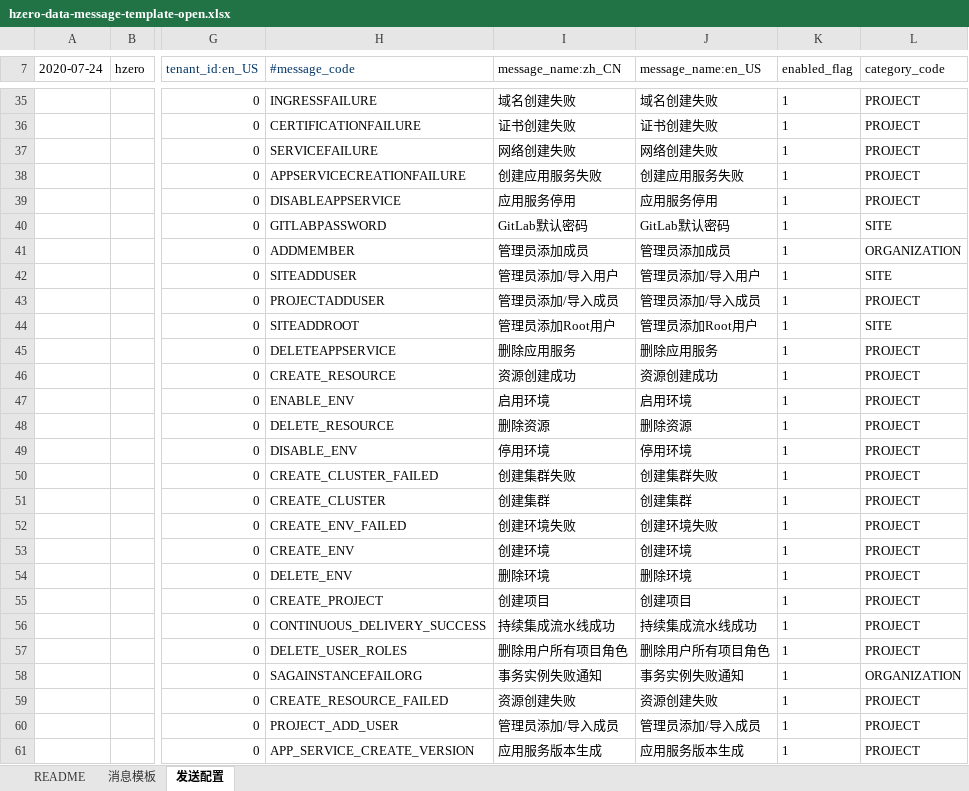
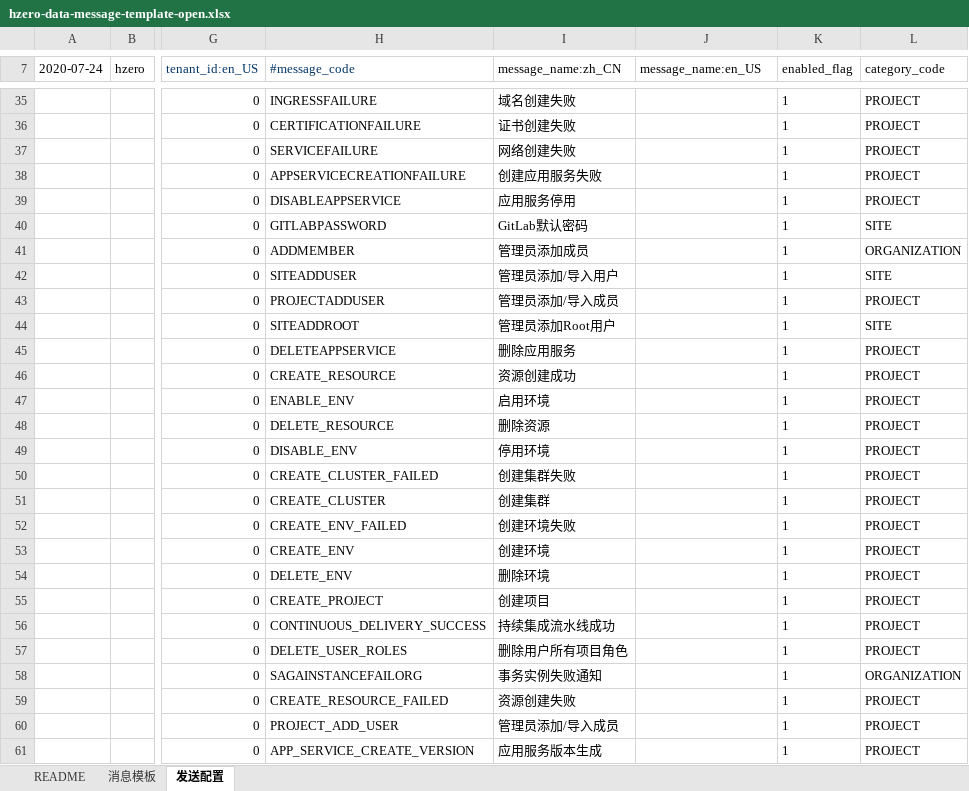
Before and after one commit to open-hand/choerodon-message, an Excel workbook: src/main/resources/script/db/init-data/hzero_message/hzero_message/hzero-data-message-template-open.xlsx, sheet 发送配置, drawn as a sheet; only a part is shown, gaps mark what is left out; values as stored, in another font and other column widths than the file's, no borders; the diff covers the shown part only; the diff names each change by its address in the sheet, - before the commit and + after, or states it on an @@ line.

```diff
--- a/src/main/resources/script/db/init-data/hzero_message/hzero_message/hzero-data-message-template-open.xlsx (sheet 发送配置)
+++ b/src/main/resources/script/db/init-data/hzero_message/hzero_message/hzero-data-message-template-open.xlsx (sheet 发送配置)
-J35 (message_name:en_US): 域名创建失败
+J35 (message_name:en_US): (empty)
-J36 (message_name:en_US): 证书创建失败
+J36 (message_name:en_US): (empty)
-J37 (message_name:en_US): 网络创建失败
+J37 (message_name:en_US): (empty)
-J38 (message_name:en_US): 创建应用服务失败
+J38 (message_name:en_US): (empty)
-J39 (message_name:en_US): 应用服务停用
+J39 (message_name:en_US): (empty)
-J40 (message_name:en_US): GitLab默认密码
+J40 (message_name:en_US): (empty)
-J41 (message_name:en_US): 管理员添加成员
+J41 (message_name:en_US): (empty)
-J42 (message_name:en_US): 管理员添加/导入用户
+J42 (message_name:en_US): (empty)
-J43 (message_name:en_US): 管理员添加/导入成员
+J43 (message_name:en_US): (empty)
-J44 (message_name:en_US): 管理员添加Root用户
+J44 (message_name:en_US): (empty)
-J45 (message_name:en_US): 删除应用服务
+J45 (message_name:en_US): (empty)
-J46 (message_name:en_US): 资源创建成功
+J46 (message_name:en_US): (empty)
-J47 (message_name:en_US): 启用环境
+J47 (message_name:en_US): (empty)
-J48 (message_name:en_US): 删除资源
+J48 (message_name:en_US): (empty)
-J49 (message_name:en_US): 停用环境
+J49 (message_name:en_US): (empty)
-J50 (message_name:en_US): 创建集群失败
+J50 (message_name:en_US): (empty)
-J51 (message_name:en_US): 创建集群
+J51 (message_name:en_US): (empty)
-J52 (message_name:en_US): 创建环境失败
+J52 (message_name:en_US): (empty)
-J53 (message_name:en_US): 创建环境
+J53 (message_name:en_US): (empty)
-J54 (message_name:en_US): 删除环境
+J54 (message_name:en_US): (empty)
-J55 (message_name:en_US): 创建项目
+J55 (message_name:en_US): (empty)
-J56 (message_name:en_US): 持续集成流水线成功
+J56 (message_name:en_US): (empty)
-J57 (message_name:en_US): 删除用户所有项目角色
+J57 (message_name:en_US): (empty)
-J58 (message_name:en_US): 事务实例失败通知
+J58 (message_name:en_US): (empty)
-J59 (message_name:en_US): 资源创建失败
+J59 (message_name:en_US): (empty)
-J60 (message_name:en_US): 管理员添加/导入成员
+J60 (message_name:en_US): (empty)
-J61 (message_name:en_US): 应用服务版本生成
+J61 (message_name:en_US): (empty)
```
Also changed, not shown: 54 edited cells elsewhere in this sheet, 2 other files.
